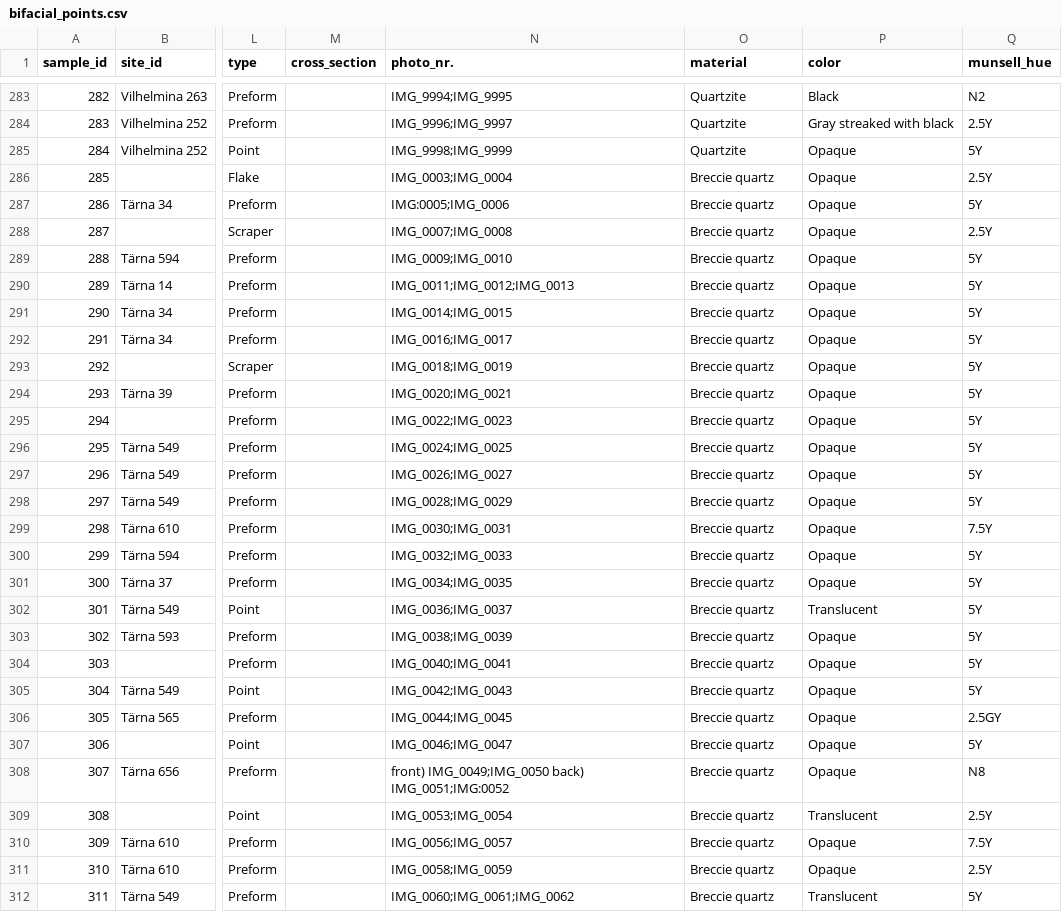
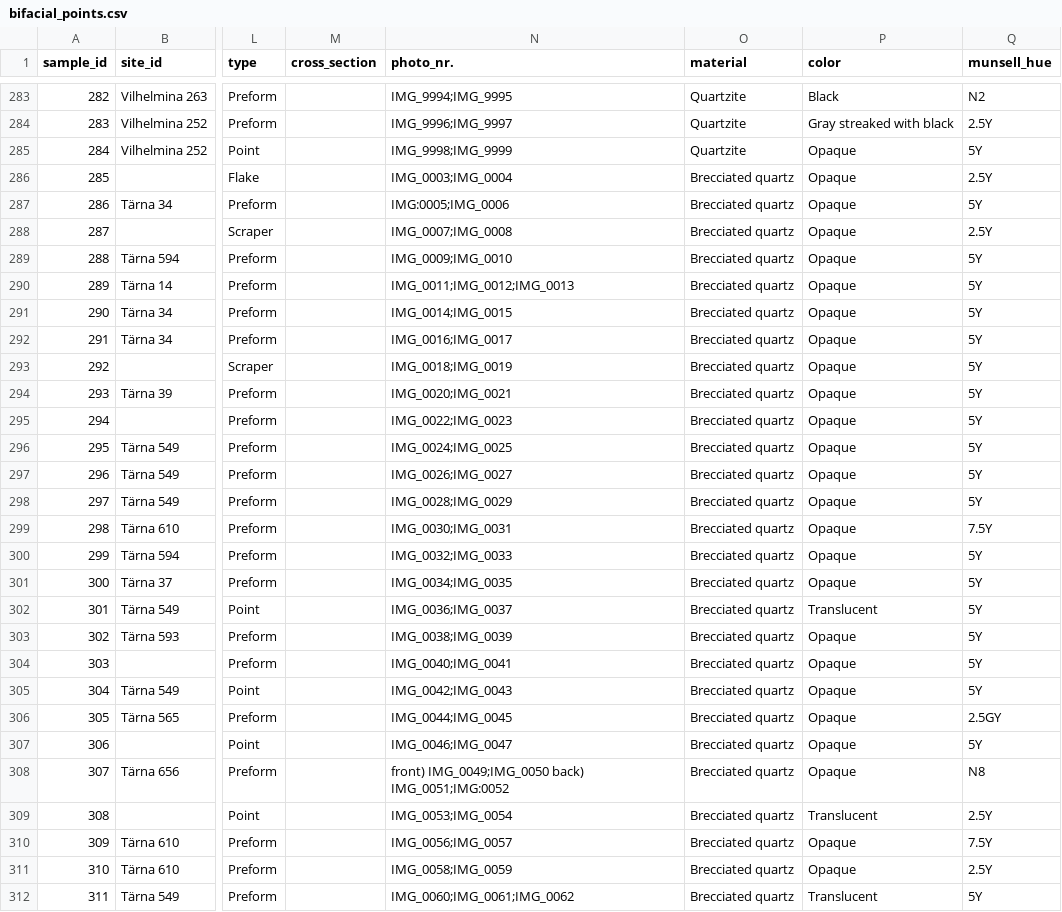
Before and after one commit to MattiasSealander/quantifying-quartzite, a CSV file: analysis/data/raw_data/bifacial_points.csv, drawn as a sheet; only a part is shown, gaps mark what is left out; the diff covers the shown part only; the diff names each change by its address in the sheet, - before the commit and + after, or states it on an @@ line.

Commit message:
Updated material terminology

```diff
--- a/analysis/data/raw_data/bifacial_points.csv
+++ b/analysis/data/raw_data/bifacial_points.csv
-O286:O312 (material): Breccie quartz
+O286:O312 (material): Brecciated quartz
```
Also changed, not shown: 31 edited cells elsewhere in this file.
